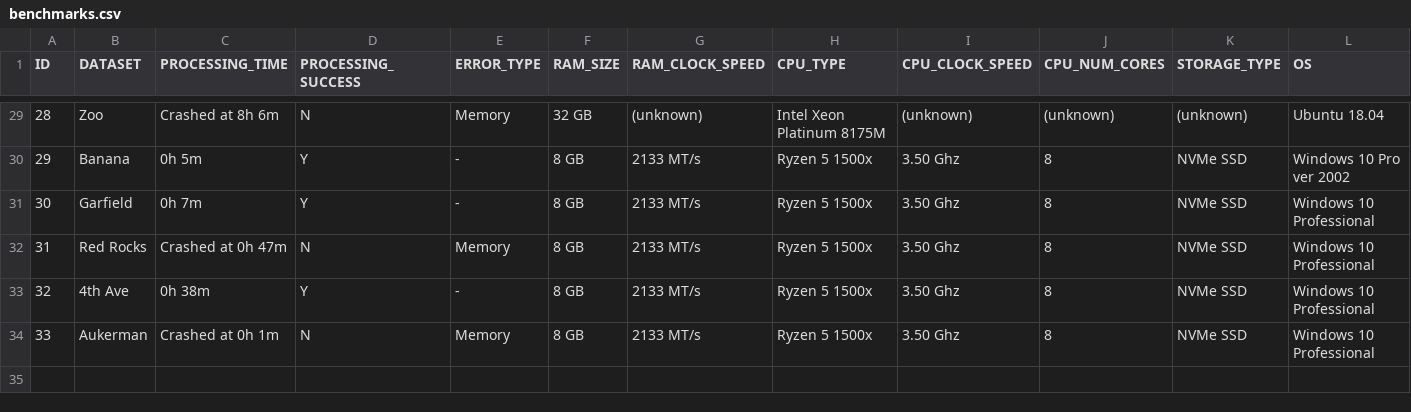
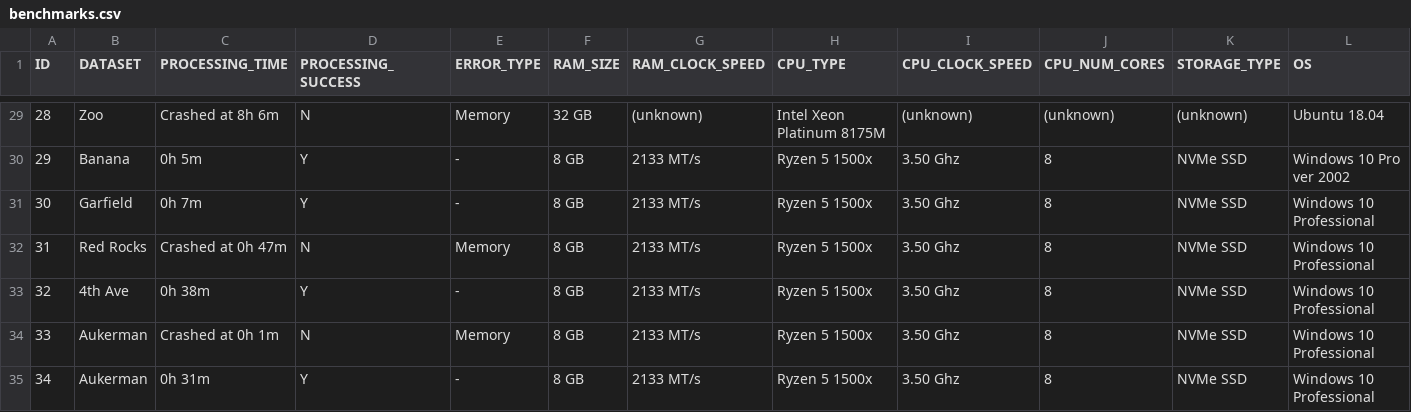
Before and after one commit to OpenDroneMap/odm-benchmarks, a CSV file: data/benchmarks.csv, drawn as a sheet; only a part is shown, gaps mark what is left out; rows hold the shown columns only; the diff names each change by its address in the sheet, - before the commit and + after, or states it on an @@ line.

Commit message:
Update benchmarks.csv

```diff
--- a/data/benchmarks.csv
+++ b/data/benchmarks.csv
+row 35: 34 | Aukerman | 0h 31m | Y | - | 8 GB | 2133 MT/s | Ryzen 5 1500x | 3.50 Ghz | 8 | NVMe SSD | Windows 10 Professional
```
